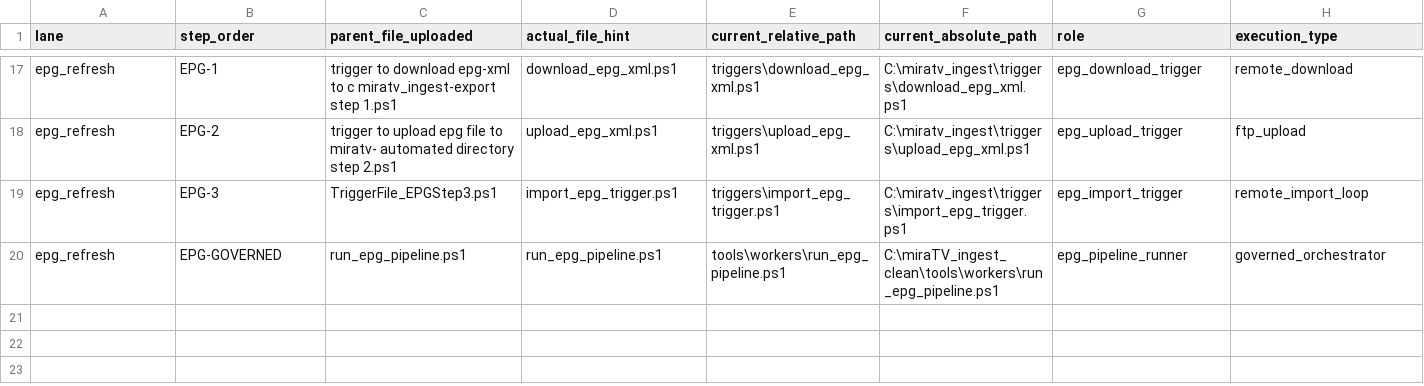
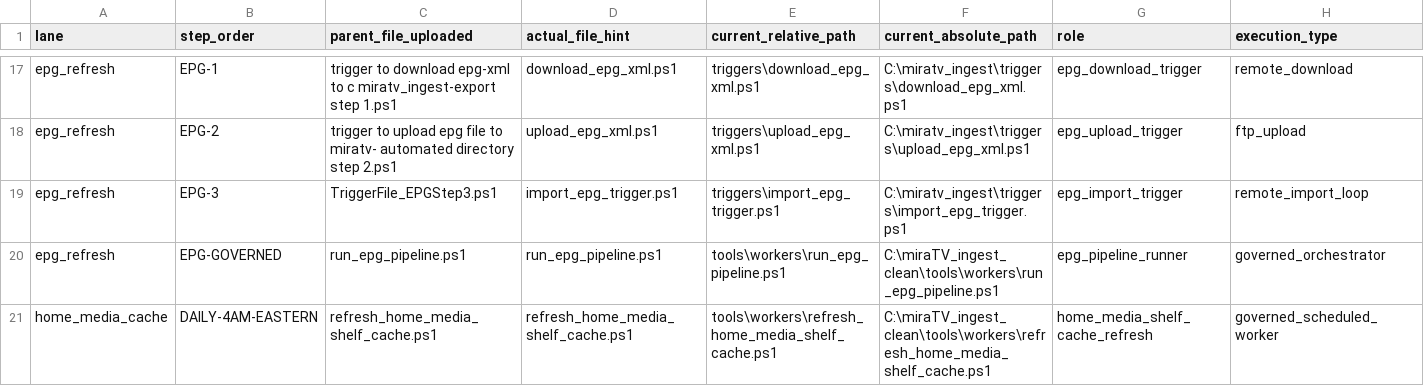
Before and after one commit to korcelp-wq/miratv_ingest, a CSV file: tools/config/master_control_ingest_manifest.csv, drawn as a sheet; only a part is shown, gaps mark what is left out; rows hold the shown columns only; the diff names each change by its address in the sheet, - before the commit and + after, or states it on an @@ line.

Commit message:
chore: register home media shelf cache in master control manifest

```diff
--- a/tools/config/master_control_ingest_manifest.csv
+++ b/tools/config/master_control_ingest_manifest.csv
+row 21: home_media_cache | DAILY-4AM-EASTERN | refresh_home_media_shelf_cache.ps1 | refresh_home_media_shelf_cache.ps1 | tools\workers\refresh_home_media_shelf_cache.ps1 | C:\miraTV_ingest_clean\tools\workers\refresh_home_media_shelf_cache.ps1 | home_media_shelf_cache_refresh | governed_scheduled_worker
```
Also changed, not shown: 2 other files.
